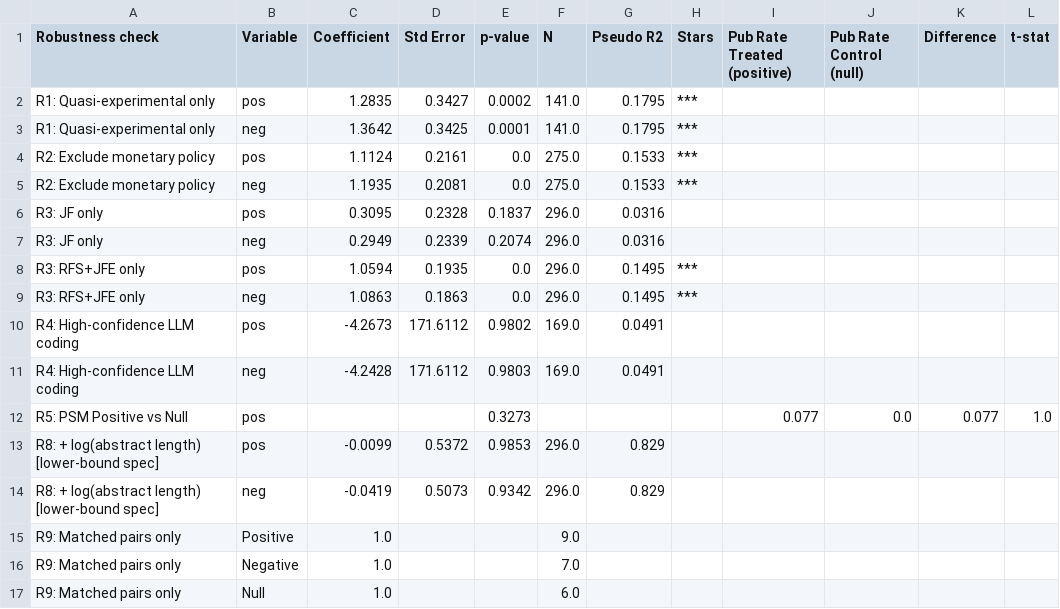
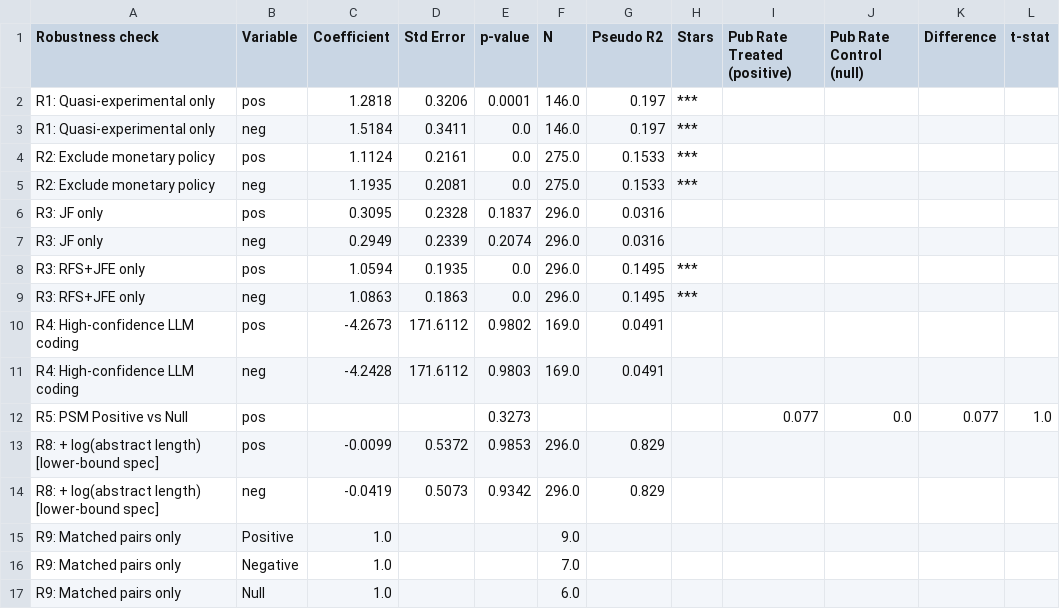
Before and after one commit to emrekuvvet/publication-bias-study, a CSV file: publication_bias_study/output/tables/robustness_all.csv, drawn as a sheet; only a part is shown; the diff names each change by its address in the sheet, - before the commit and + after, or states it on an @@ line.

```diff
--- a/publication_bias_study/output/tables/robustness_all.csv
+++ b/publication_bias_study/output/tables/robustness_all.csv
-C2 (Coefficient): 1.2835
+C2 (Coefficient): 1.2818
-D2 (Std Error): 0.3427
+D2 (Std Error): 0.3206
-E2 (p-value): 0.0002
+E2 (p-value): 0.0001
-F2:F3 (N): 141.0
+F2:F3 (N): 146.0
-G2:G3 (Pseudo R2): 0.1795
+G2:G3 (Pseudo R2): 0.197
-C3 (Coefficient): 1.3642
+C3 (Coefficient): 1.5184
-D3 (Std Error): 0.3425
+D3 (Std Error): 0.3411
-E3 (p-value): 0.0001
+E3 (p-value): 0.0
```
Also changed, not shown: publication_bias_study/output/tables/table3_binary_primary.csv, publication_bias_study/output/tables/table3_probit_threeway.csv, 7 other files.
